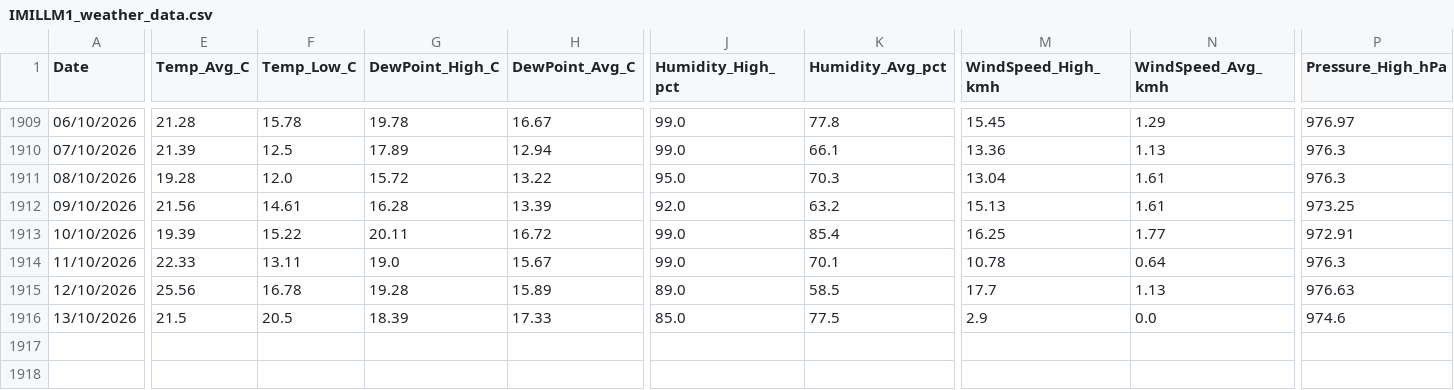
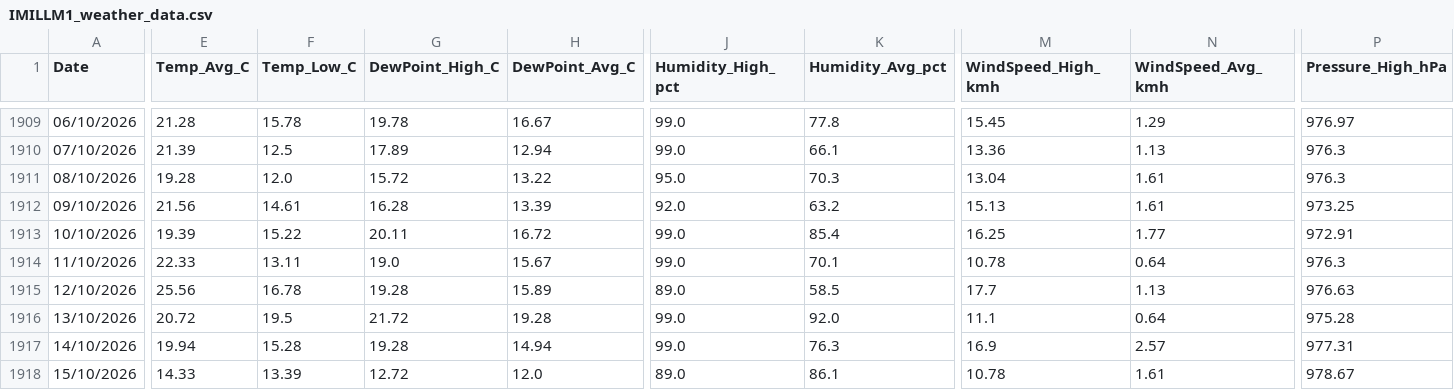
Before and after one commit to freo1995/weather-dashboard, a CSV file: IMILLM1_weather_data.csv, drawn as a sheet; only a part is shown, gaps mark what is left out; rows hold the shown columns only; the diff covers the shown part only; the diff names each change by its address in the sheet, - before the commit and + after, or states it on an @@ line.

Commit message:
Update weather data 2026-10-15

```diff
--- a/IMILLM1_weather_data.csv
+++ b/IMILLM1_weather_data.csv
-E1916 (Temp_Avg_C): 21.5
+E1916 (Temp_Avg_C): 20.72
-F1916 (Temp_Low_C): 20.5
+F1916 (Temp_Low_C): 19.5
-G1916 (DewPoint_High_C): 18.39
+G1916 (DewPoint_High_C): 21.72
-H1916 (DewPoint_Avg_C): 17.33
+H1916 (DewPoint_Avg_C): 19.28
-J1916 (Humidity_High_pct): 85.0
+J1916 (Humidity_High_pct): 99.0
-K1916 (Humidity_Avg_pct): 77.5
+K1916 (Humidity_Avg_pct): 92.0
-M1916 (WindSpeed_High_kmh): 2.9
+M1916 (WindSpeed_High_kmh): 11.1
-N1916 (WindSpeed_Avg_kmh): 0.0
+N1916 (WindSpeed_Avg_kmh): 0.64
-P1916 (Pressure_High_hPa): 974.6
+P1916 (Pressure_High_hPa): 975.28
+row 1917: 14/10/2026 | 19.94 | 15.28 | 19.28 | 14.94 | 99.0 | 76.3 | 16.9 | 2.57 | 977.31
+row 1918: 15/10/2026 | 14.33 | 13.39 | 12.72 | 12.0 | 89.0 | 86.1 | 10.78 | 1.61 | 978.67
```
Also changed, not shown: 2 edited cells elsewhere in this file, 1 other file.
